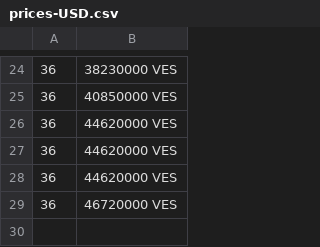
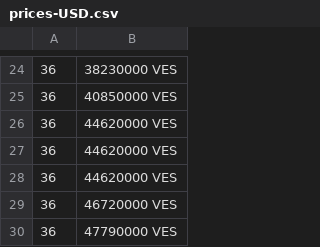
Before and after one commit to Abrahanq/merida-june-6-2024, a CSV file: prices-USD.csv, drawn as a sheet; only a part is shown, gaps mark what is left out.

```diff
--- a/prices-USD.csv
+++ b/prices-USD.csv
@@ -29 +29,2 @@
  36,46720000 VES
+ 36,47790000 VES
```
